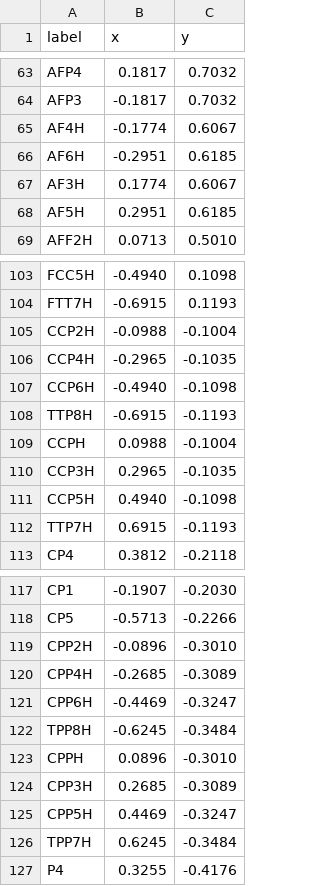
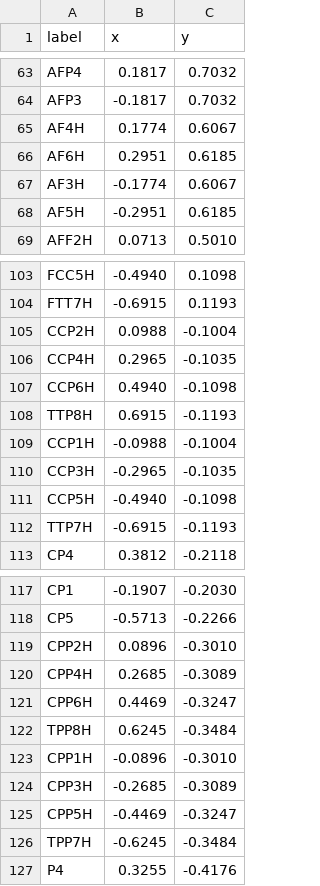
Before and after one commit to medusabci/medusa-kernel, a TSV file: medusa/meeg/eeg_standard_2D.tsv, drawn as a sheet; only a part is shown, gaps mark what is left out; the diff covers the shown part only.

```diff
--- a/medusa/meeg/eeg_standard_2D.tsv
+++ b/medusa/meeg/eeg_standard_2D.tsv
@@ -64,6 +64,6 @@ AFP4	0.1817	0.7032
 AFP3	-0.1817	0.7032
-AF4H	-0.1774	0.6067
-AF6H	-0.2951	0.6185
-AF3H	0.1774	0.6067
-AF5H	0.2951	0.6185
+AF4H	0.1774	0.6067
+AF6H	0.2951	0.6185
+AF3H	-0.1774	0.6067
+AF5H	-0.2951	0.6185
 AFF2H	0.0713	0.5010
@@ -104,10 +104,10 @@ FCC5H	-0.4940	0.1098
 FTT7H	-0.6915	0.1193
-CCP2H	-0.0988	-0.1004
-CCP4H	-0.2965	-0.1035
-CCP6H	-0.4940	-0.1098
-TTP8H	-0.6915	-0.1193
-CCPH	0.0988	-0.1004
-CCP3H	0.2965	-0.1035
-CCP5H	0.4940	-0.1098
-TTP7H	0.6915	-0.1193
+CCP2H	0.0988	-0.1004
+CCP4H	0.2965	-0.1035
+CCP6H	0.4940	-0.1098
+TTP8H	0.6915	-0.1193
+CCP1H	-0.0988	-0.1004
+CCP3H	-0.2965	-0.1035
+CCP5H	-0.4940	-0.1098
+TTP7H	-0.6915	-0.1193
 CP4	0.3812	-0.2118
@@ -118,10 +118,10 @@ CP1	-0.1907	-0.2030
 CP5	-0.5713	-0.2266
-CPP2H	-0.0896	-0.3010
-CPP4H	-0.2685	-0.3089
-CPP6H	-0.4469	-0.3247
-TPP8H	-0.6245	-0.3484
-CPPH	0.0896	-0.3010
-CPP3H	0.2685	-0.3089
-CPP5H	0.4469	-0.3247
-TPP7H	0.6245	-0.3484
+CPP2H	0.0896	-0.3010
+CPP4H	0.2685	-0.3089
+CPP6H	0.4469	-0.3247
+TPP8H	0.6245	-0.3484
+CPP1H	-0.0896	-0.3010
+CPP3H	-0.2685	-0.3089
+CPP5H	-0.4469	-0.3247
+TPP7H	-0.6245	-0.3484
 P4	0.3255	-0.4176
```
Also changed, not shown: 29 edited cells elsewhere in this file, 5 other files.
